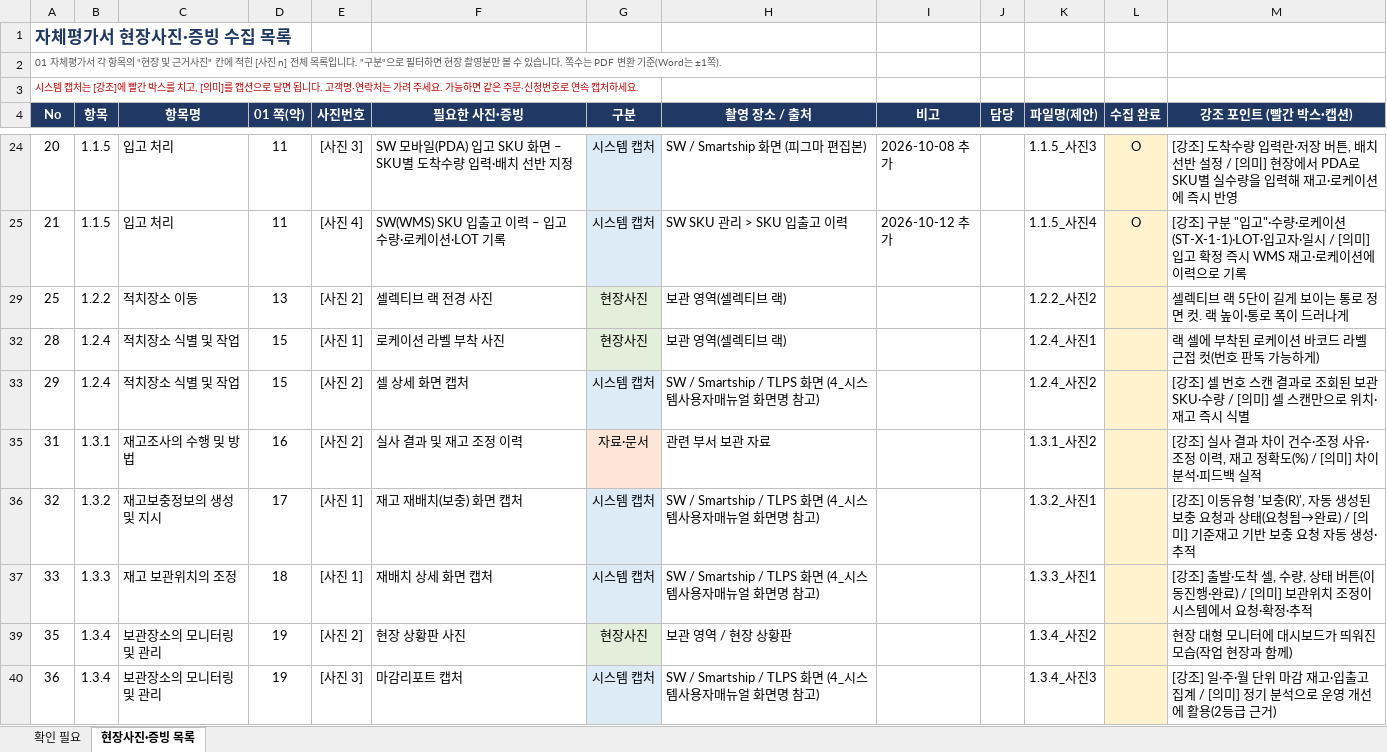
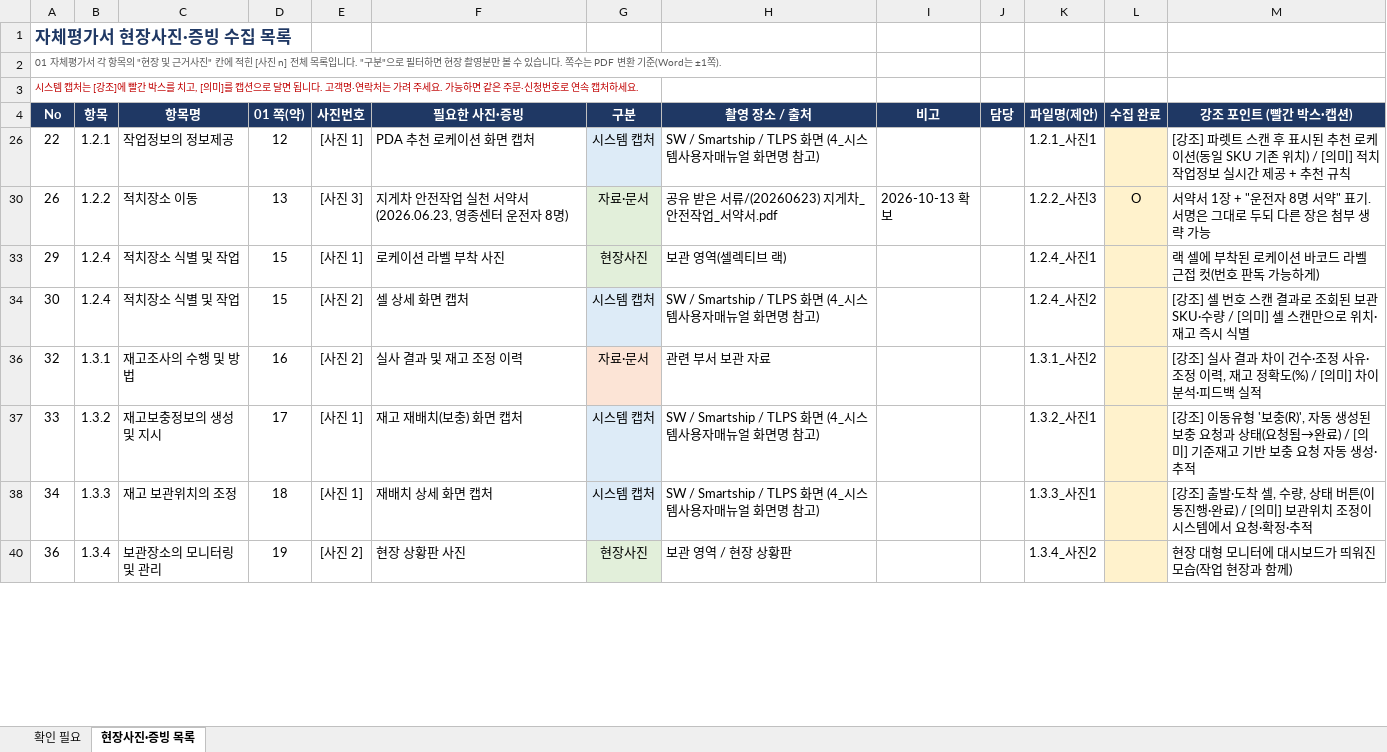
Before and after one commit to Yun-IlHwan/smart-logstics, an Excel workbook: 작성 서류 - yun/99_확인필요_목록.xlsx, sheet 현장사진·증빙 목록, drawn as a sheet; only a part is shown, gaps mark what is left out; values as stored, in another font and other column widths than the file's, no borders; removed rows and columns are numbered as before the commit, all else as after; the diff covers the shown part only; the diff names each change by its address in the sheet, - before the commit and + after, or states it on an @@ line.

```diff
--- a/작성 서류 - yun/99_확인필요_목록.xlsx (sheet 현장사진·증빙 목록)
+++ b/작성 서류 - yun/99_확인필요_목록.xlsx (sheet 현장사진·증빙 목록)
@@ row 24 hidden: 20 | 1.1.5 | 입고 처리 | 11 | [사진 3] | SW 모바일(PDA) 입고 SKU 화면 – SKU별 도착수량 입력·배치 선반 지정 | 시스템 캡처 | SW / Smartship 화면 (피그마 편집본) | 2026-10-08 추가 |  | 1.1.5_사진3 | O | [강조] 도착수량 입력란·저장 버튼, 배치 선반 설정 / [의미] 현장에서 PDA로 SKU별 실수량을 입력해 재고·로케이션에 즉시 반영 @@
@@ row 25 hidden: 21 | 1.1.5 | 입고 처리 | 11 | [사진 4] | SW(WMS) SKU 입출고 이력 – 입고 수량·로케이션·LOT 기록 | 시스템 캡처 | SW SKU 관리 > SKU 입출고 이력 | 2026-10-12 추가 |  | 1.1.5_사진4 | O | [강조] 구분 "입고"·수량·로케이션(ST-X-1-1)·LOT·입고자·일시 / [의미] 입고 확정 즉시 WMS 재고·로케이션에 이력으로 기록 @@
@@ row 29 hidden: 25 | 1.2.2 | 적치장소 이동 | 13 | [사진 2] | 셀렉티브 랙 전경 사진 | 현장사진 | 보관 영역(셀렉티브 랙) |  |  | 1.2.2_사진2 |  | 셀렉티브 랙 5단이 길게 보이는 통로 정면 컷. 랙 높이·통로 폭이 드러나게 @@
@@ row 26 unhidden: 22 | 1.2.1 | 작업정보의 정보제공 | 12 | [사진 1] | PDA 추천 로케이션 화면 캡처 | 시스템 캡처 | SW / Smartship / TLPS 화면 (4_시스템사용자매뉴얼 화면명 참고) |  |  | 1.2.1_사진1 |  | [강조] 파렛트 스캔 후 표시된 추천 로케이션(동일 SKU 기존 위치) / [의미] 적치 작업정보 실시간 제공 + 추천 규칙 @@
+row 30: 26 | 1.2.2 | 적치장소 이동 | 13 | [사진 3] | 지게차 안전작업 실천 서약서(2026.06.23, 영종센터 운전자 8명) | 자료·문서 | 공유 받은 서류/(20260623) 지게차_안전작업_서약서.pdf | 2026-10-13 확보 |  | 1.2.2_사진3 | O | 서약서 1장 + "운전자 8명 서약" 표기. 서명은 그대로 두되 다른 장은 첨부 생략 가능
-A33 (No): 28
+A33 (No): 29
-A34 (No): 29
+A34 (No): 30
-A36 (No): 31
+A36 (No): 32
-A37 (No): 32
+A37 (No): 33
-A38 (No): 33
+A38 (No): 34
-row 39: 35 | 1.3.4 | 보관장소의 모니터링 및 관리 | 19 | [사진 2] | 현장 상황판 사진 | 현장사진 | 보관 영역 / 현장 상황판 |  |  | 1.3.4_사진2 |  | 현장 대형 모니터에 대시보드가 띄워진 모습(작업 현장과 함께)
-E40 (사진번호): [사진 3]
+E40 (사진번호): [사진 2]
-F40 (필요한 사진·증빙): 마감리포트 캡처
+F40 (필요한 사진·증빙): 현장 상황판 사진
-G40 (구분): 시스템 캡처
+G40 (구분): 현장사진
-G40 fill: #DDEBF7
+G40 fill: #E2EFDA
-H40 (촬영 장소 / 출처): SW / Smartship / TLPS 화면 (4_시스템사용자매뉴얼 화면명 참고)
+H40 (촬영 장소 / 출처): 보관 영역 / 현장 상황판
-K40 (파일명(제안)): 1.3.4_사진3
+K40 (파일명(제안)): 1.3.4_사진2
-M40 (강조 포인트 (빨간 박스·캡션)): [강조] 일·주·월 단위 마감 재고·입출고 집계 / [의미] 정기 분석으로 운영 개선에 활용(2등급 근거)
+M40 (강조 포인트 (빨간 박스·캡션)): 현장 대형 모니터에 대시보드가 띄워진 모습(작업 현장과 함께)
```
Also changed, not shown: 4 added rows, 2 removed rows, 12 hidden or unhidden rows and 96 edited cells elsewhere in this sheet, sheet 확인 필요, hidden cells, 작성 서류 - yun/00_진행현황_누락점검표.xlsx, 4 other files.
